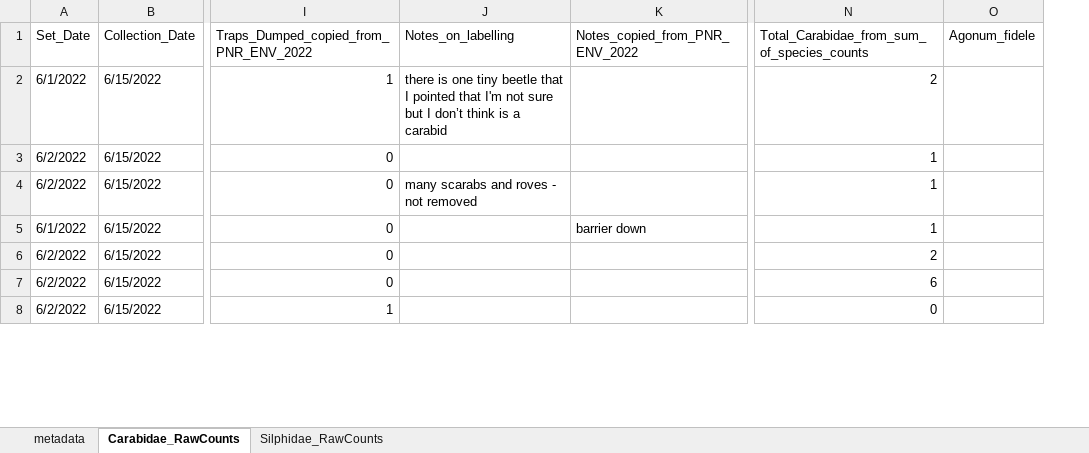
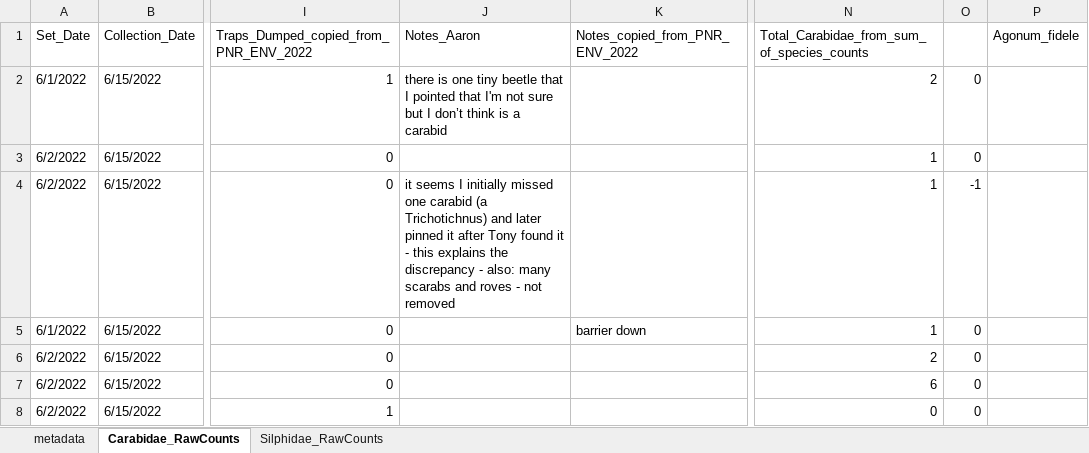
Before and after one commit to KPerryLab/PNR_Beetles, an Excel workbook: PNR_Raw_Data/PNR2022_InvertebrateCommunity.xlsx, sheet Carabidae_RawCounts, drawn as a sheet; only a part is shown, gaps mark what is left out; values as stored, in another font and other column widths than the file's, no cell formats; the diff covers the shown part only; the diff names each change by its address in the sheet, - before the commit and + after, or states it on an @@ line.

```diff
--- a/PNR_Raw_Data/PNR2022_InvertebrateCommunity.xlsx (sheet Carabidae_RawCounts)
+++ b/PNR_Raw_Data/PNR2022_InvertebrateCommunity.xlsx (sheet Carabidae_RawCounts)
+column O, rows 2-8: 0 | 0 | -1 | 0 | 0 | 0 | 0
-J1: Notes_on_labelling
+J1: Notes_Aaron
-J4 (Notes_Aaron): many scarabs…
+J4 (Notes_Aaron): it seems I initially missed one carabid (a Trichotichnus) and later pinned it after Tony found it - this explains the discrepancy - also: many scarabs…
```
Also changed, not shown: 32 edited cells elsewhere in this sheet, cell formats, formulas that keep their value.
